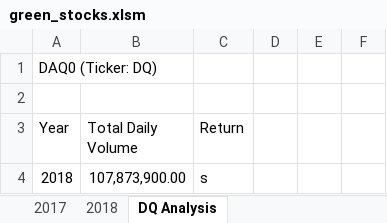
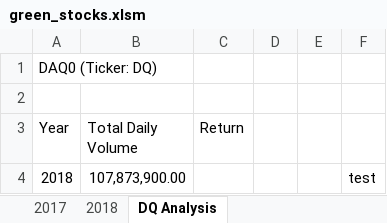
Before and after one commit to ManuelElizaldi/Stock-analysis, an Excel workbook: green_stocks.xlsm, sheet DQ Analysis, drawn as a sheet; values as stored, in another font and other column widths than the file's, no borders; the diff names each change by its address in the sheet, - before the commit and + after, or states it on an @@ line.

Commit message:
Testing Github

```diff
--- a/green_stocks.xlsm (sheet DQ Analysis)
+++ b/green_stocks.xlsm (sheet DQ Analysis)
-C4 (Return): s
+C4 (Return): (empty)
-F4: (empty)
+F4: test
```
